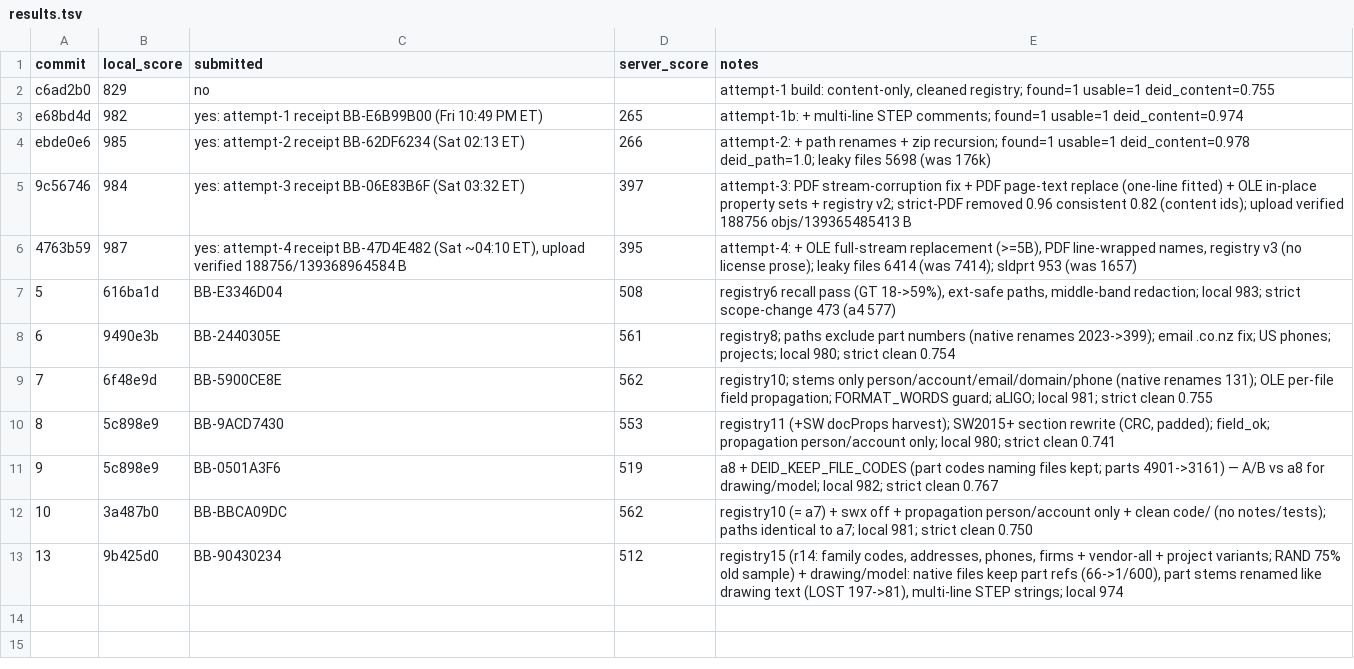
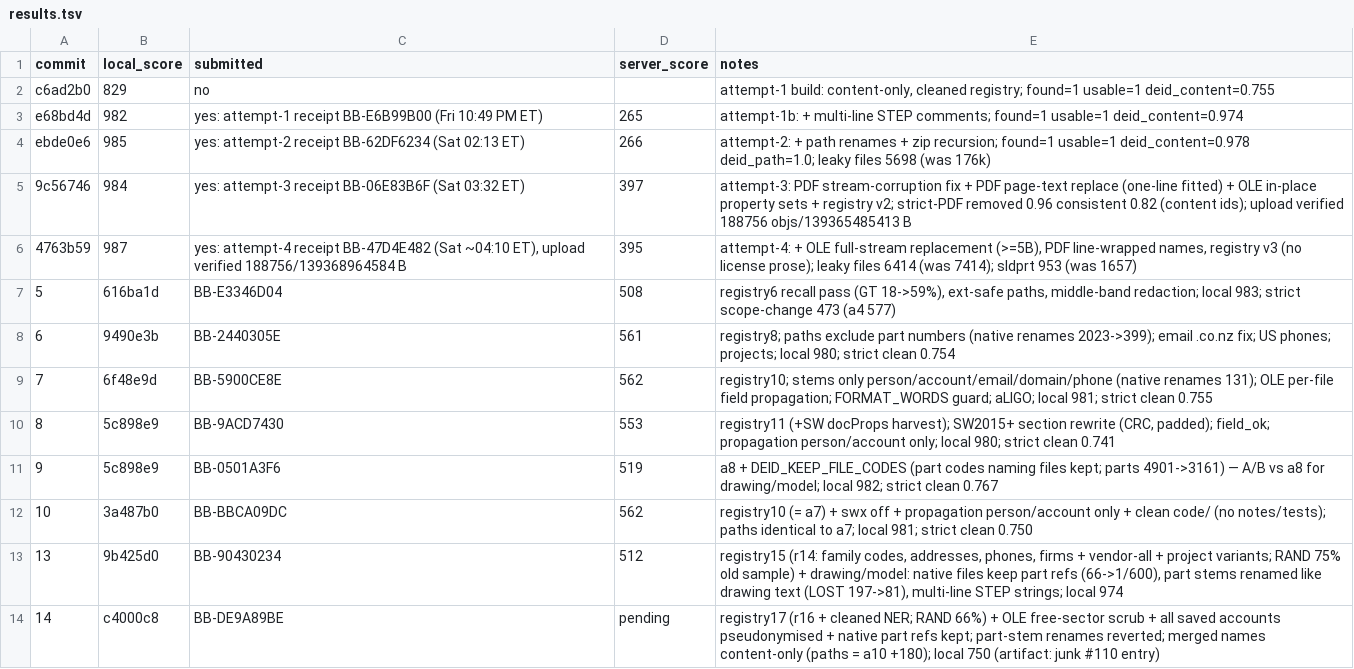
Before and after one commit to viktor-lorentz/machina-cad-deid, a TSV file: results.tsv, drawn as a sheet.

```diff
--- a/results.tsv
+++ b/results.tsv
@@ -13 +13,2 @@ ebde0e6	985	yes: attempt-2 receipt BB-62DF6234 (Sat 02:13 ET)	266	attempt-2: + p
 13	9b425d0	BB-90430234	512	registry15 (r14: family codes, addresses, phones, firms + vendor-all + project variants; RAND 75% old sample) + drawing/model: native files keep part refs (66->1/600), part stems renamed like drawing text (LOST 197->81), multi-line STEP strings; local 974
+14	c4000c8	BB-DE9A89BE	pending	registry17 (r16 + cleaned NER; RAND 66%) + OLE free-sector scrub + all saved accounts pseudonymised + native part refs kept; part-stem renames reverted; merged names content-only (paths = a10 +180); local 750 (artifact: junk #110 entry)
```
